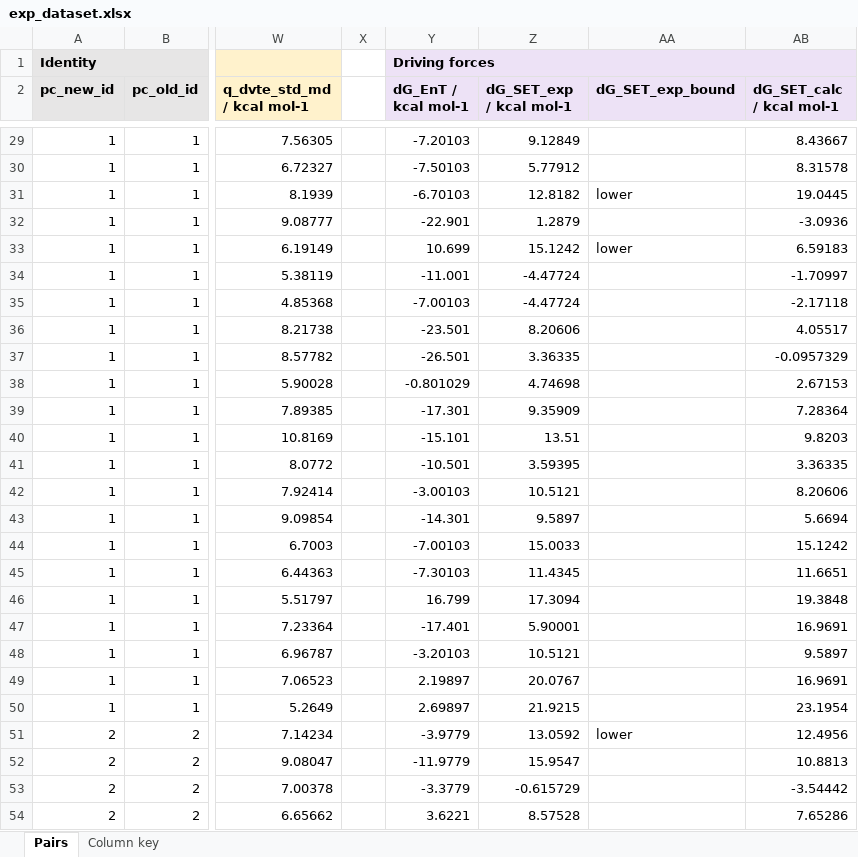
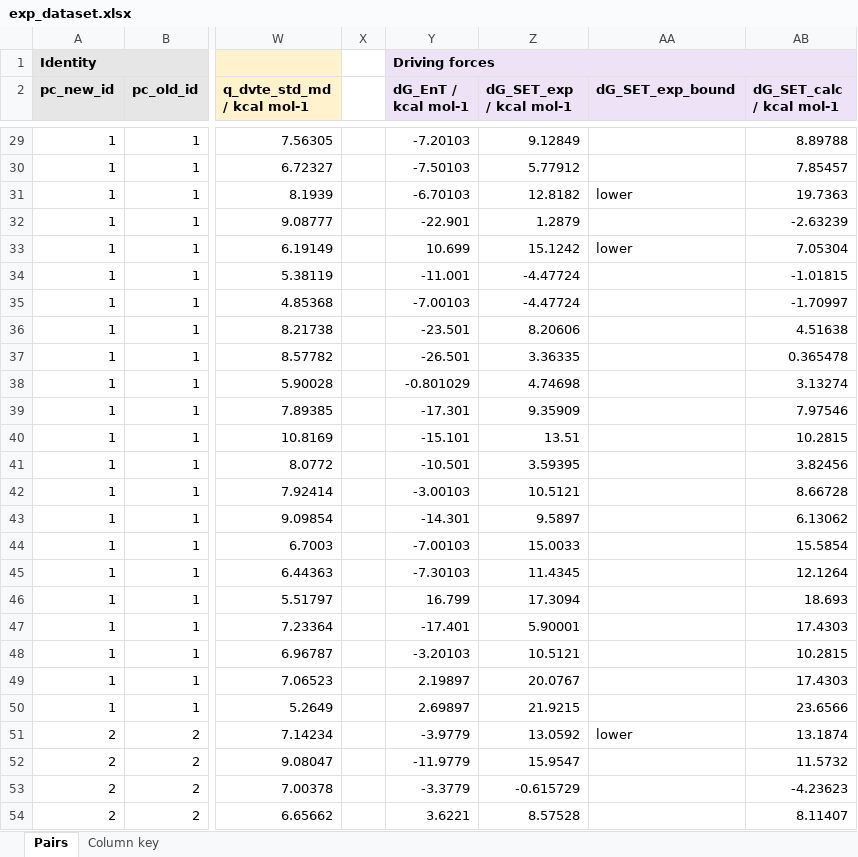
Before and after one commit to niklashoelter/MarcusEnTdecker, an Excel workbook: data/exp_dataset.xlsx, sheet Pairs, drawn as a sheet; only a part is shown, gaps mark what is left out; values as stored, in another font and other column widths than the file's, no borders; the diff covers the shown part only; the diff names each change by its address in the sheet, - before the commit and + after, or states it on an @@ line.

```diff
--- a/data/exp_dataset.xlsx (sheet Pairs)
+++ b/data/exp_dataset.xlsx (sheet Pairs)
-AB29 (dG_SET_calc / kcal mol-1): 8.43667
+AB29 (dG_SET_calc / kcal mol-1): 8.89788
-AB30 (dG_SET_calc / kcal mol-1): 8.31578
+AB30 (dG_SET_calc / kcal mol-1): 7.85457
-AB31 (dG_SET_calc / kcal mol-1): 19.0445
+AB31 (dG_SET_calc / kcal mol-1): 19.7363
-AB32 (dG_SET_calc / kcal mol-1): -3.0936
+AB32 (dG_SET_calc / kcal mol-1): -2.63239
-AB33 (dG_SET_calc / kcal mol-1): 6.59183
+AB33 (dG_SET_calc / kcal mol-1): 7.05304
-AB34 (dG_SET_calc / kcal mol-1): -1.70997
+AB34 (dG_SET_calc / kcal mol-1): -1.01815
-AB35 (dG_SET_calc / kcal mol-1): -2.17118
+AB35 (dG_SET_calc / kcal mol-1): -1.70997
-AB36 (dG_SET_calc / kcal mol-1): 4.05517
+AB36 (dG_SET_calc / kcal mol-1): 4.51638
-AB37 (dG_SET_calc / kcal mol-1): -0.0957329
+AB37 (dG_SET_calc / kcal mol-1): 0.365478
-AB38 (dG_SET_calc / kcal mol-1): 2.67153
+AB38 (dG_SET_calc / kcal mol-1): 3.13274
-AB39 (dG_SET_calc / kcal mol-1): 7.28364
+AB39 (dG_SET_calc / kcal mol-1): 7.97546
-AB40 (dG_SET_calc / kcal mol-1): 9.8203
+AB40 (dG_SET_calc / kcal mol-1): 10.2815
-AB41 (dG_SET_calc / kcal mol-1): 3.36335
+AB41 (dG_SET_calc / kcal mol-1): 3.82456
-AB42 (dG_SET_calc / kcal mol-1): 8.20606
+AB42 (dG_SET_calc / kcal mol-1): 8.66728
-AB43 (dG_SET_calc / kcal mol-1): 5.6694
+AB43 (dG_SET_calc / kcal mol-1): 6.13062
-AB44 (dG_SET_calc / kcal mol-1): 15.1242
+AB44 (dG_SET_calc / kcal mol-1): 15.5854
-AB45 (dG_SET_calc / kcal mol-1): 11.6651
+AB45 (dG_SET_calc / kcal mol-1): 12.1264
-AB46 (dG_SET_calc / kcal mol-1): 19.3848
+AB46 (dG_SET_calc / kcal mol-1): 18.693
-AB47 (dG_SET_calc / kcal mol-1): 16.9691
+AB47 (dG_SET_calc / kcal mol-1): 17.4303
-AB48 (dG_SET_calc / kcal mol-1): 9.5897
+AB48 (dG_SET_calc / kcal mol-1): 10.2815
-AB49 (dG_SET_calc / kcal mol-1): 16.9691
+AB49 (dG_SET_calc / kcal mol-1): 17.4303
-AB50 (dG_SET_calc / kcal mol-1): 23.1954
+AB50 (dG_SET_calc / kcal mol-1): 23.6566
-AB51 (dG_SET_calc / kcal mol-1): 12.4956
+AB51 (dG_SET_calc / kcal mol-1): 13.1874
-AB52 (dG_SET_calc / kcal mol-1): 10.8813
+AB52 (dG_SET_calc / kcal mol-1): 11.5732
-AB53 (dG_SET_calc / kcal mol-1): -3.54442
+AB53 (dG_SET_calc / kcal mol-1): -4.23623
-AB54 (dG_SET_calc / kcal mol-1): 7.65286
+AB54 (dG_SET_calc / kcal mol-1): 8.11407
```
Also changed, not shown: 1270 edited cells elsewhere in this sheet, data/computational_data_processed/quencher_properties_calc.xlsx, 3 other files.
